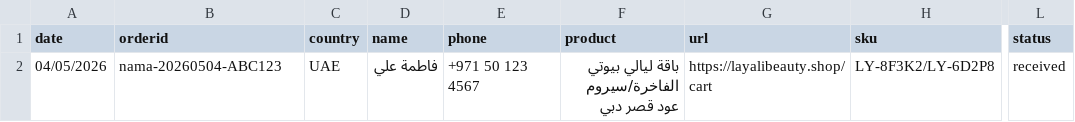
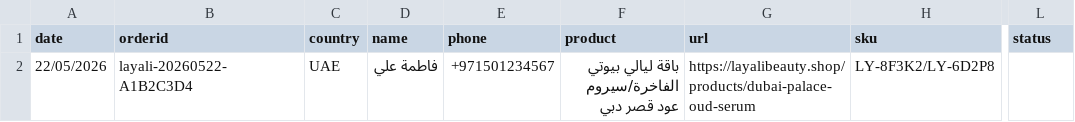
Before and after one commit to BAYLA09/tetstt, a CSV file: frontend/public/sheet-template/orders_layali_beauty_store.csv, drawn as a sheet; only a part is shown, gaps mark what is left out; the diff names each change by its address in the sheet, - before the commit and + after, or states it on an @@ line.

```diff
--- a/frontend/public/sheet-template/orders_layali_beauty_store.csv
+++ b/frontend/public/sheet-template/orders_layali_beauty_store.csv
-A2 (date): 04/05/2026
+A2 (date): 22/05/2026
-B2 (orderid): nama-20260504-ABC123
+B2 (orderid): layali-20260522-A1B2C3D4
-E2 (phone): +971 50 123 4567
+E2 (phone): +971501234567
-G2 (url): https://layalibeauty.shop/cart
+G2 (url): https://layalibeauty.shop/products/dubai-palace-oud-serum
-L2 (status): received
+L2 (status): (empty)
```
Also changed, not shown: docs/assets/layali_beauty_sheet_template.csv, 6 other files.
